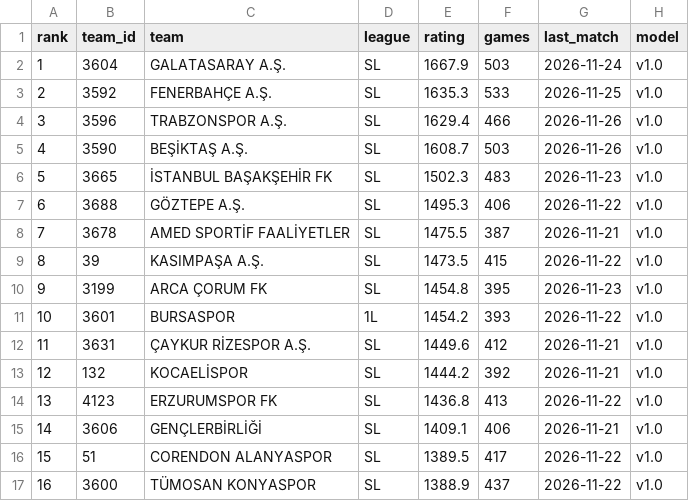
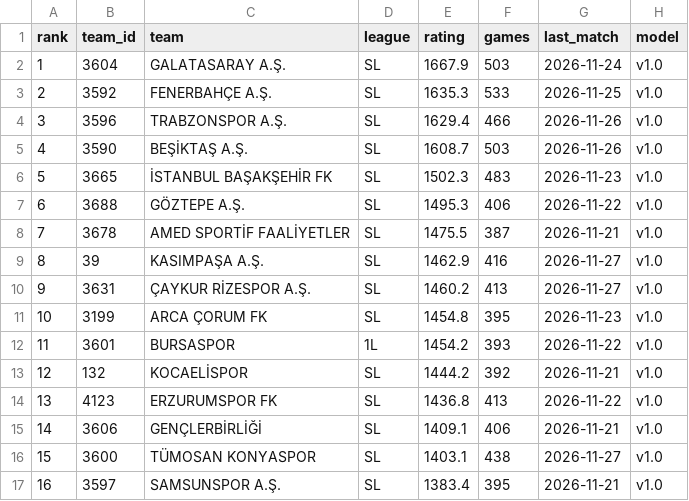
Before and after one commit to mregodd/trligelo, a CSV file: data/ratings/current.csv, drawn as a sheet; only a part is shown; the diff covers the shown part only.

```diff
--- a/data/ratings/current.csv
+++ b/data/ratings/current.csv
@@ -8,6 +8,6 @@ rank,team_id,team,league,rating,games,last_match,model
 7,3678,AMED SPORTİF FAALİYETLER,SL,1475.5,387,2026-11-21,v1.0
-8,39,KASIMPAŞA A.Ş.,SL,1473.5,415,2026-11-22,v1.0
-9,3199,ARCA ÇORUM FK,SL,1454.8,395,2026-11-23,v1.0
-10,3601,BURSASPOR,1L,1454.2,393,2026-11-22,v1.0
-11,3631,ÇAYKUR RİZESPOR A.Ş.,SL,1449.6,412,2026-11-21,v1.0
+8,39,KASIMPAŞA A.Ş.,SL,1462.9,416,2026-11-27,v1.0
+9,3631,ÇAYKUR RİZESPOR A.Ş.,SL,1460.2,413,2026-11-27,v1.0
+10,3199,ARCA ÇORUM FK,SL,1454.8,395,2026-11-23,v1.0
+11,3601,BURSASPOR,1L,1454.2,393,2026-11-22,v1.0
 12,132,KOCAELİSPOR,SL,1444.2,392,2026-11-21,v1.0
@@ -15,3 +15,3 @@ rank,team_id,team,league,rating,games,last_match,model
 14,3606,GENÇLERBİRLİĞİ,SL,1409.1,406,2026-11-21,v1.0
-15,51,CORENDON ALANYASPOR,SL,1389.5,417,2026-11-22,v1.0
-16,3600,TÜMOSAN KONYASPOR,SL,1388.9,437,2026-11-22,v1.0
+15,3600,TÜMOSAN KONYASPOR,SL,1403.1,438,2026-11-27,v1.0
+16,3597,SAMSUNSPOR A.Ş.,SL,1383.4,395,2026-11-21,v1.0
```
Also changed, not shown: 54 edited cells elsewhere in this file, data/matches/2026-27.csv.
